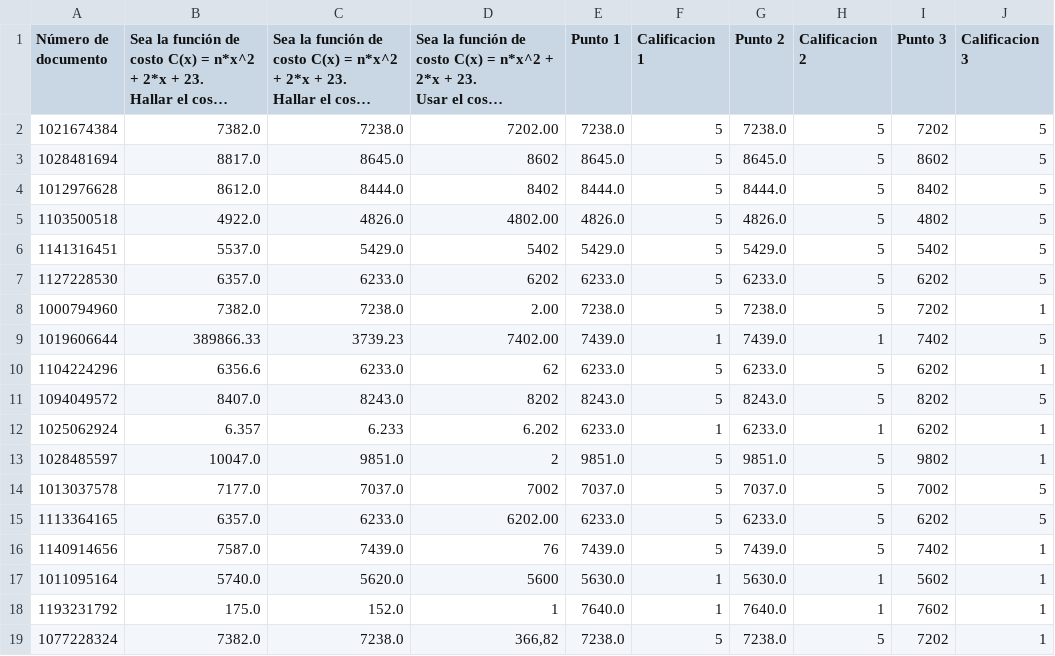
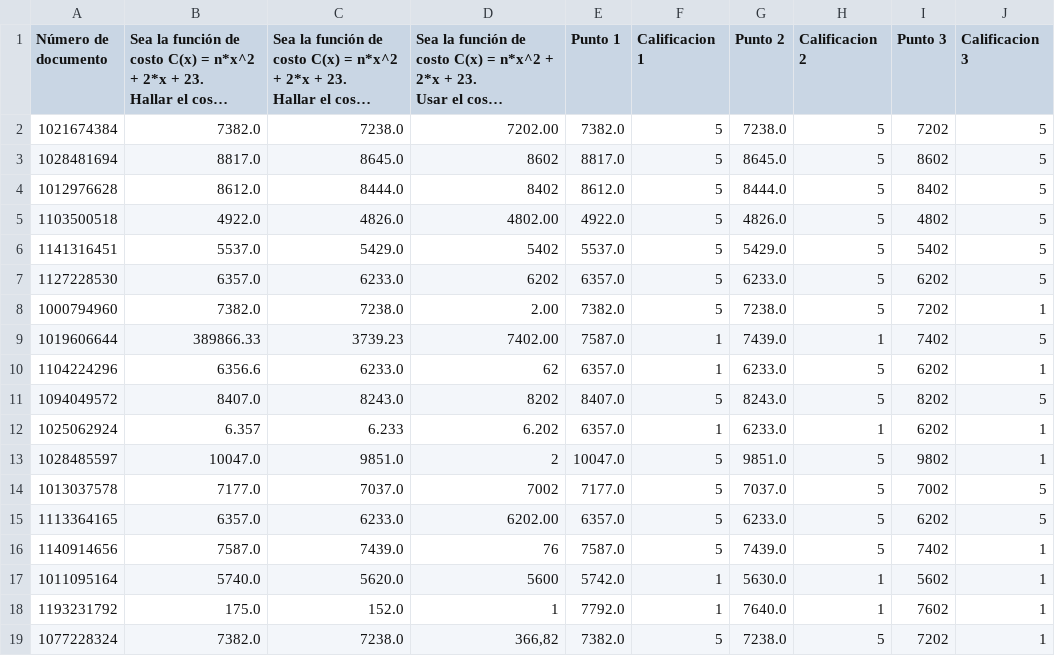
Before and after one commit to acamilos15/Proyecto_Final_Grupo_-4, a CSV file: pandas/Quiz Cálculo 1- Gobierno 22 de Octubre(1-18).csv, drawn as a sheet; long unchanged cells end in …; the diff names each change by its address in the sheet, - before the commit and + after, or states it on an @@ line.

Commit message:
Corregi la correcion del punto 1 porque (no sabemos porque) habia dejado de funcionar

```diff
--- a/pandas/Quiz Cálculo 1- Gobierno 22 de Octubre(1-18).csv
+++ b/pandas/Quiz Cálculo 1- Gobierno 22 de Octubre(1-18).csv
-E2 (Punto 1): 7238.0
+E2 (Punto 1): 7382.0
-E3 (Punto 1): 8645.0
+E3 (Punto 1): 8817.0
-E4 (Punto 1): 8444.0
+E4 (Punto 1): 8612.0
-E5 (Punto 1): 4826.0
+E5 (Punto 1): 4922.0
-E6 (Punto 1): 5429.0
+E6 (Punto 1): 5537.0
-E7 (Punto 1): 6233.0
+E7 (Punto 1): 6357.0
-E8 (Punto 1): 7238.0
+E8 (Punto 1): 7382.0
-E9 (Punto 1): 7439.0
+E9 (Punto 1): 7587.0
-E10 (Punto 1): 6233.0
+E10 (Punto 1): 6357.0
-F10 (Calificacion 1): 5
+F10 (Calificacion 1): 1
-E11 (Punto 1): 8243.0
+E11 (Punto 1): 8407.0
-E12 (Punto 1): 6233.0
+E12 (Punto 1): 6357.0
-E13 (Punto 1): 9851.0
+E13 (Punto 1): 10047.0
-E14 (Punto 1): 7037.0
+E14 (Punto 1): 7177.0
-E15 (Punto 1): 6233.0
+E15 (Punto 1): 6357.0
-E16 (Punto 1): 7439.0
+E16 (Punto 1): 7587.0
-E17 (Punto 1): 5630.0
+E17 (Punto 1): 5742.0
-E18 (Punto 1): 7640.0
+E18 (Punto 1): 7792.0
-E19 (Punto 1): 7238.0
+E19 (Punto 1): 7382.0
```
Also changed, not shown: 1 other file.
